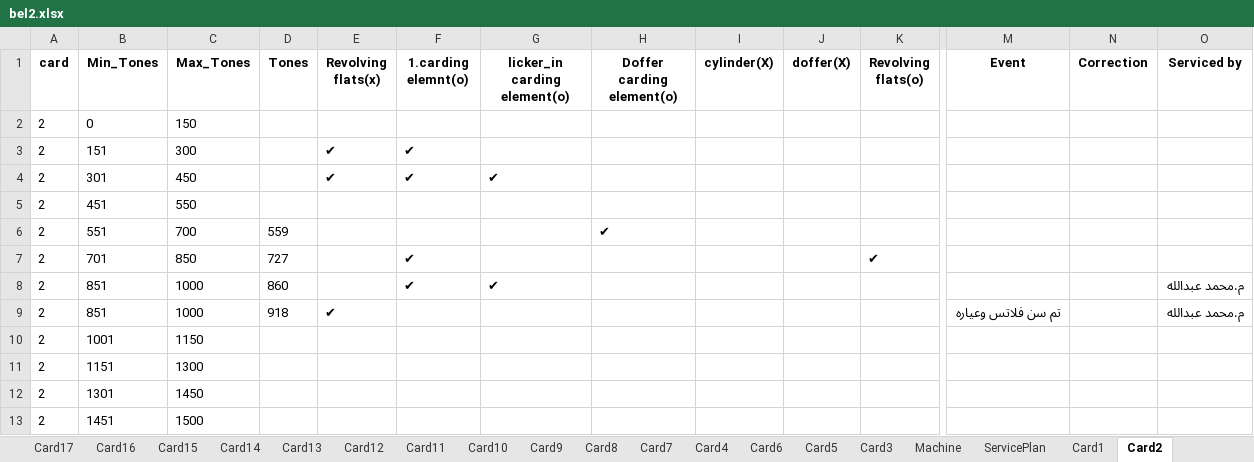
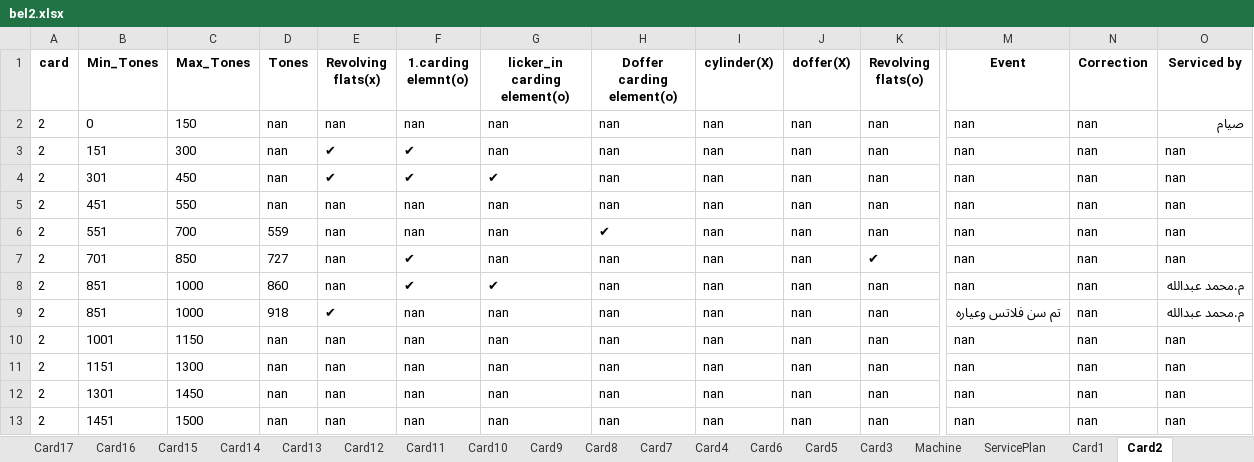
Before and after one commit to mahmedabdallh123/belyarn2, an Excel workbook: bel2.xlsx, sheet Card2, drawn as a sheet; only a part is shown, gaps mark what is left out; values as stored, in another font and other column widths than the file's, no borders; removed rows and columns are numbered as before the commit, all else as after; rows hold the shown columns only; the diff names each change by its address in the sheet, - before the commit and + after, or states it on an @@ line.

Commit message:
تعديل تلقائي في شيت Card2 by admin at 2025-11-02 19:07:44

```diff
--- a/bel2.xlsx (sheet Card2)
+++ b/bel2.xlsx (sheet Card2)
-row 2: 2 | 0 | 150
+row 2: 2 | 0 | 150 | nan | nan | nan | nan | nan | nan | nan | nan | nan | nan | صيام
-D3:D4 (Tones): (empty)
+D3:D4 (Tones): nan
-G3 (licker_in carding element(o)): (empty)
+G3 (licker_in carding element(o)): nan
-H3:H4 (Doffer carding element(o)): (empty)
+H3:H4 (Doffer carding element(o)): nan
-I3:I4 (cylinder(X)): (empty)
+I3:I4 (cylinder(X)): nan
-J3:J4 (doffer(X)): (empty)
+J3:J4 (doffer(X)): nan
-K3:K4 (Revolving flats(o)): (empty)
+K3:K4 (Revolving flats(o)): nan
-M3:M4 (Event): (empty)
+M3:M4 (Event): nan
-N3:N4 (Correction): (empty)
+N3:N4 (Correction): nan
-O3:O4 (Serviced by): (empty)
+O3:O4 (Serviced by): nan
-row 5: 2 | 451 | 550
+row 5: 2 | 451 | 550 | nan | nan | nan | nan | nan | nan | nan | nan | nan | nan | nan
-E6:E8 (Revolving flats(x)): (empty)
+E6:E8 (Revolving flats(x)): nan
-F6 (1.carding elemnt(o)): (empty)
+F6 (1.carding elemnt(o)): nan
-G6:G7 (licker_in carding element(o)): (empty)
+G6:G7 (licker_in carding element(o)): nan
-I6:I9 (cylinder(X)): (empty)
+I6:I9 (cylinder(X)): nan
-J6:J9 (doffer(X)): (empty)
+J6:J9 (doffer(X)): nan
-K6 (Revolving flats(o)): (empty)
+K6 (Revolving flats(o)): nan
-M6:M8 (Event): (empty)
+M6:M8 (Event): nan
-N6:N9 (Correction): (empty)
+N6:N9 (Correction): nan
-O6:O7 (Serviced by): (empty)
+O6:O7 (Serviced by): nan
-H7:H9 (Doffer carding element(o)): (empty)
+H7:H9 (Doffer carding element(o)): nan
-K8:K9 (Revolving flats(o)): (empty)
+K8:K9 (Revolving flats(o)): nan
-F9 (1.carding elemnt(o)): (empty)
+F9 (1.carding elemnt(o)): nan
-G9 (licker_in carding element(o)): (empty)
+G9 (licker_in carding element(o)): nan
-row 10: 2 | 1001 | 1150
-row 11: 2 | 1151 | 1300
-row 12: 2 | 1301 | 1450
-row 13: 2 | 1451 | 1500
+row 10: 2 | 1001 | 1150 | nan | nan | nan | nan | nan | nan | nan | nan | nan | nan | nan
+row 11: 2 | 1151 | 1300 | nan | nan | nan | nan | nan | nan | nan | nan | nan | nan | nan
+row 12: 2 | 1301 | 1450 | nan | nan | nan | nan | nan | nan | nan | nan | nan | nan | nan
+row 13: 2 | 1451 | 1500 | nan | nan | nan | nan | nan | nan | nan | nan | nan | nan | nan
```
Also changed, not shown: sheet Card1.
